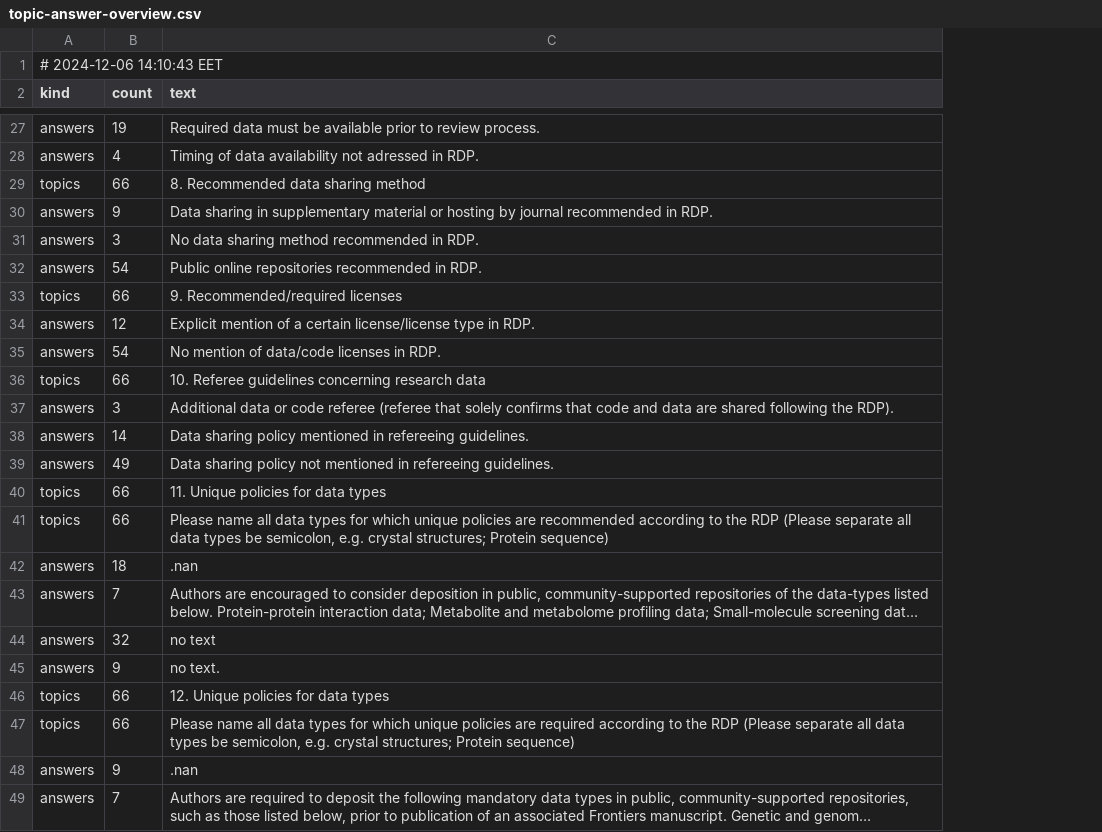
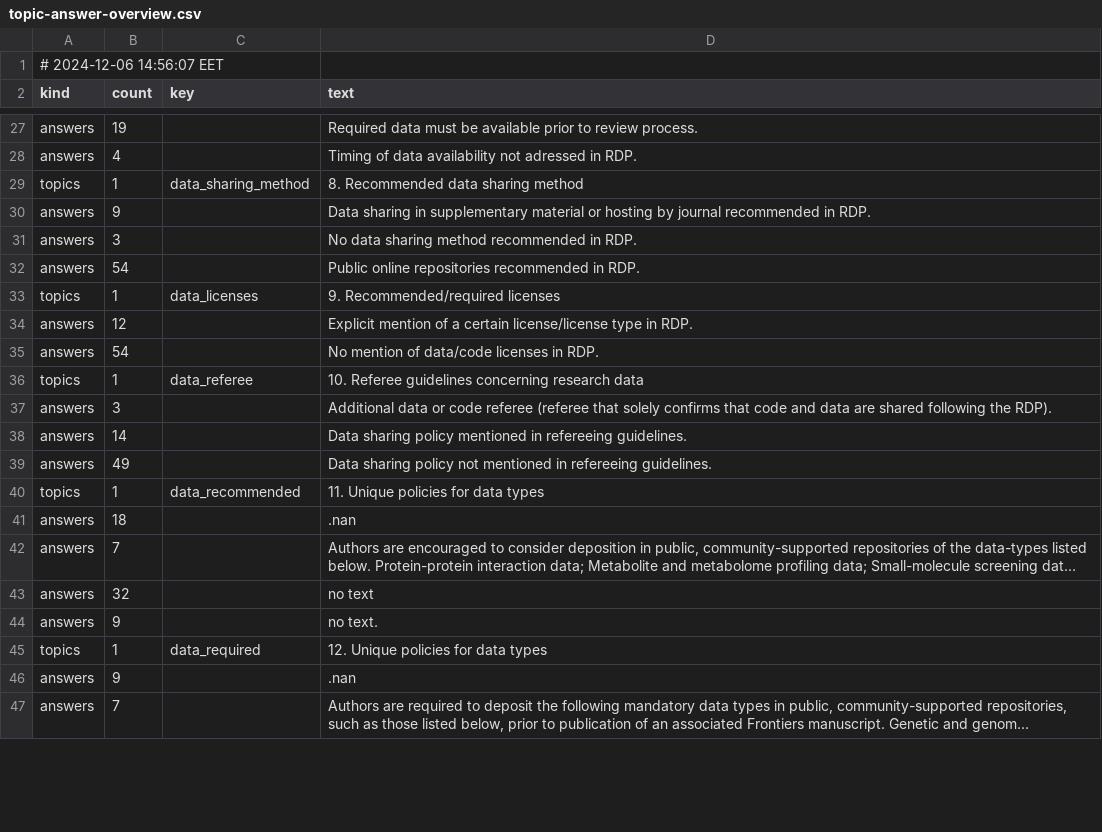
Before and after one commit to daemoncost/Journal-Research-Data-Policy, a CSV file: data/analysis/saulius-generate-overview/outputs/topic-answer-overview.csv, drawn as a sheet; only a part is shown, gaps mark what is left out; long unchanged cells end in …; removed rows and columns are numbered as before the commit, all else as after; the diff covers the shown part only; the diff names each change by its address in the sheet, - before the commit and + after, or states it on an @@ line.

Commit message:
Regenerating also the TSV and CSV files. Leaving just one line with the 'topic' in the TSV data to avoid non-macthing strings and strings with wrong number of columns.

```diff
--- a/data/analysis/saulius-generate-overview/outputs/topic-answer-overview.csv
+++ b/data/analysis/saulius-generate-overview/outputs/topic-answer-overview.csv
+column C (key), rows 29-45: data_sharing_method |  |  |  | data_licenses |  |  | data_referee |  |  |  | data_recommended |  |  |  |  | data_required
-A1 (kind): # 2024-12-06 14:10:43 EET
+A1 (kind): # 2024-12-06 14:56:07 EET
-B29 (count): 66
+B29 (count): 1
-B33 (count): 66
+B33 (count): 1
-B36 (count): 66
+B36 (count): 1
-B40 (count): 66
+B40 (count): 1
-row 41: topics | 66 | Please name all data types for which unique policies are recommended according to the RDP (Please separate all data types be semicolon, e.g. crystal structures; Protein sequence)
-B45 (count): 66
+B45 (count): 1
-row 47: topics | 66 | Please name all data types for which unique policies are required according to the RDP (Please separate all data types be semicolon, e.g. crystal structures; Protein sequence)
```
Also changed, not shown: 14 edited cells elsewhere in this file, data/analysis/saulius-generate-overview/outputs/topic-answer-overview.tsv, 1 other file.
